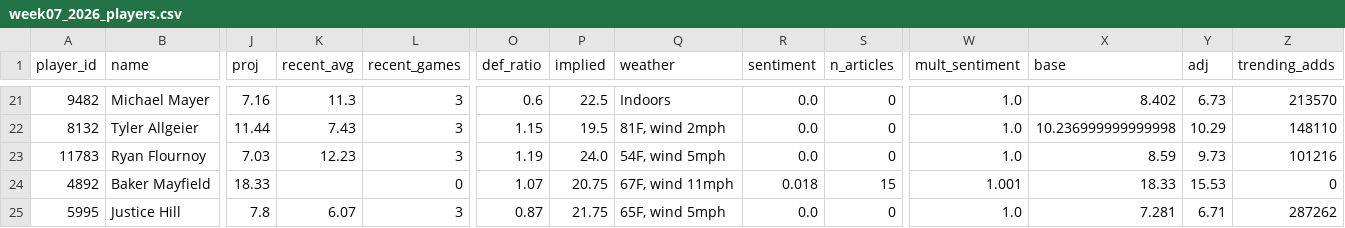
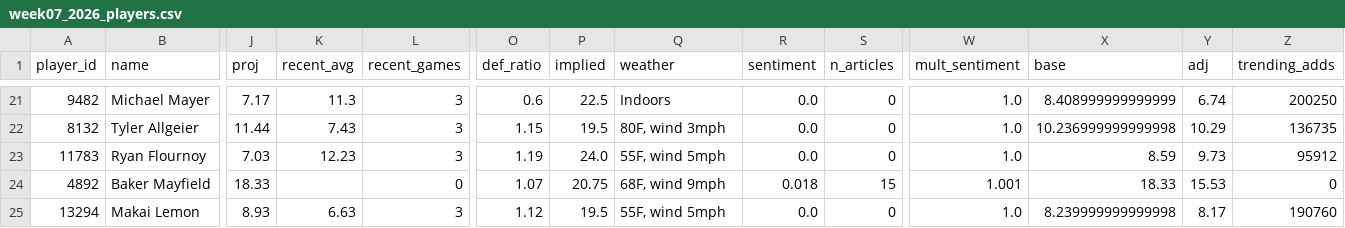
Before and after one commit to brendanabraham23/fantasy_football_agent, a CSV file: reports/week07_2026_players.csv, drawn as a sheet; only a part is shown, gaps mark what is left out; removed rows and columns are numbered as before the commit, all else as after; rows hold the shown columns only; the diff covers the shown part only; the diff names each change by its address in the sheet, - before the commit and + after, or states it on an @@ line.

```diff
--- a/reports/week07_2026_players.csv
+++ b/reports/week07_2026_players.csv
-J21 (proj): 7.16
+J21 (proj): 7.17
-X21 (base): 8.402
+X21 (base): 8.408999999999999
-Y21 (adj): 6.73
+Y21 (adj): 6.74
-Z21 (trending_adds): 213570
+Z21 (trending_adds): 200250
-Q22 (weather): 81F, wind 2mph
+Q22 (weather): 80F, wind 3mph
-Z22 (trending_adds): 148110
+Z22 (trending_adds): 136735
-Q23 (weather): 54F, wind 5mph
+Q23 (weather): 55F, wind 5mph
-Z23 (trending_adds): 101216
+Z23 (trending_adds): 95912
-Q24 (weather): 67F, wind 11mph
+Q24 (weather): 68F, wind 9mph
-row 25: 5995 | Justice Hill | 7.8 | 6.07 | 3 | 0.87 | 21.75 | 65F, wind 5mph | 0.0 | 0 | 1.0 | 7.281 | 6.71 | 287262
+row 25: 13294 | Makai Lemon | 8.93 | 6.63 | 3 | 1.12 | 19.5 | 55F, wind 5mph | 0.0 | 0 | 1.0 | 8.239999999999998 | 8.17 | 190760
```
Also changed, not shown: 30 edited cells elsewhere in this file, 7 other files.
